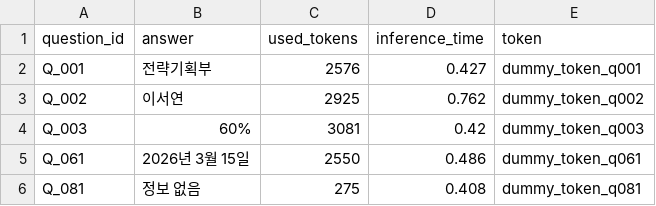
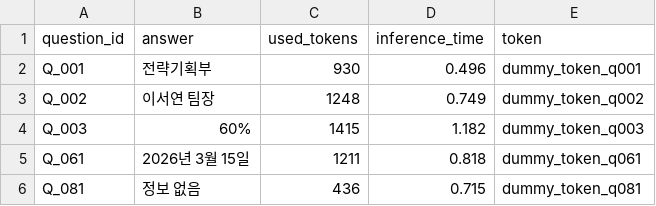
Before and after one commit to min-sehee/tech-starterkit, a CSV file: submission.csv, drawn as a sheet.

```diff
--- a/submission.csv
+++ b/submission.csv
@@ -1,6 +1,6 @@
 question_id,answer,used_tokens,inference_time,token
-Q_001,전략기획부,2576,0.427,dummy_token_q001
-Q_002,이서연,2925,0.762,dummy_token_q002
-Q_003,60%,3081,0.42,dummy_token_q003
-Q_061,2026년 3월 15일,2550,0.486,dummy_token_q061
-Q_081,정보 없음,275,0.408,dummy_token_q081
+Q_001,전략기획부,930,0.496,dummy_token_q001
+Q_002,이서연 팀장,1248,0.749,dummy_token_q002
+Q_003,60%,1415,1.182,dummy_token_q003
+Q_061,2026년 3월 15일,1211,0.818,dummy_token_q061
+Q_081,정보 없음,436,0.715,dummy_token_q081
```
Also changed, not shown: 9 other files.
